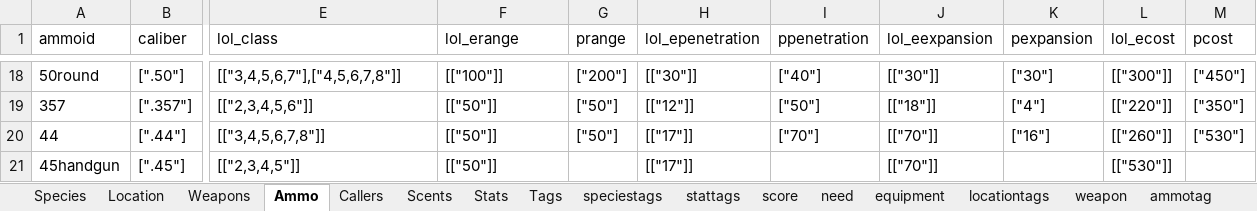
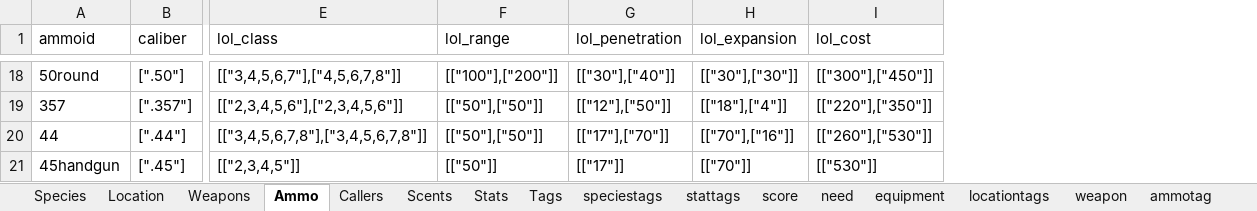
Before and after one commit to BushLeagueHero/DoubleLung, an Excel workbook: assets/data/Hunt_v2.xlsx, sheet Ammo, drawn as a sheet; only a part is shown, gaps mark what is left out; values as stored, in another font and other column widths than the file's, no borders; removed rows and columns are numbered as before the commit, all else as after; the diff covers the shown part only; the diff names each change by its address in the sheet, - before the commit and + after, or states it on an @@ line.

```diff
--- a/assets/data/Hunt_v2.xlsx (sheet Ammo)
+++ b/assets/data/Hunt_v2.xlsx (sheet Ammo)
-column G (prange), rows 18-20: ["200"] | ["50"] | ["50"]
-column H (lol_epenetration), rows 18-21: [["30"]] | [["12"]] | [["17"]] | [["17"]]
-column I (ppenetration), rows 18-20: ["40"] | ["50"] | ["70"]
-column J (lol_eexpansion), rows 18-21: [["30"]] | [["18"]] | [["70"]] | [["70"]]
-column K (pexpansion), rows 18-20: ["30"] | ["4"] | ["16"]
-column L (lol_ecost), rows 18-21: [["300"]] | [["220"]] | [["260"]] | [["530"]]
-column M (pcost), rows 18-20: ["450"] | ["350"] | ["530"]
+column G (lol_penetration), rows 18-21: [["30"],["40"]] | [["12"],["50"]] | [["17"],["70"]] | [["17"]]
+column H (lol_expansion), rows 18-21: [["30"],["30"]] | [["18"],["4"]] | [["70"],["16"]] | [["70"]]
+column I (lol_cost), rows 18-21: [["300"],["450"]] | [["220"],["350"]] | [["260"],["530"]] | [["530"]]
-F1: lol_erange
+F1: lol_range
-F18 (lol_range): [["100"]]
+F18 (lol_range): [["100"],["200"]]
-E19 (lol_class): [["2,3,4,5,6"]]
+E19 (lol_class): [["2,3,4,5,6"],["2,3,4,5,6"]]
-F19:F20 (lol_range): [["50"]]
+F19:F20 (lol_range): [["50"],["50"]]
-E20 (lol_class): [["3,4,5,6,7,8"]]
+E20 (lol_class): [["3,4,5,6,7,8"],["3,4,5,6,7,8"]]
```
Also changed, not shown: 44 edited cells elsewhere in this sheet, sheet Species, sheet Location, assets/data/__mac__DoubleLung_data.xlsx, 17 other files.
